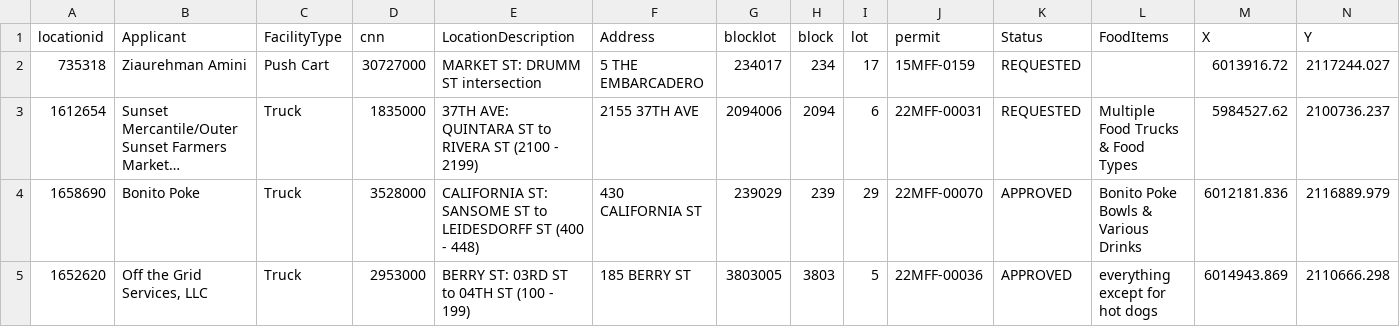
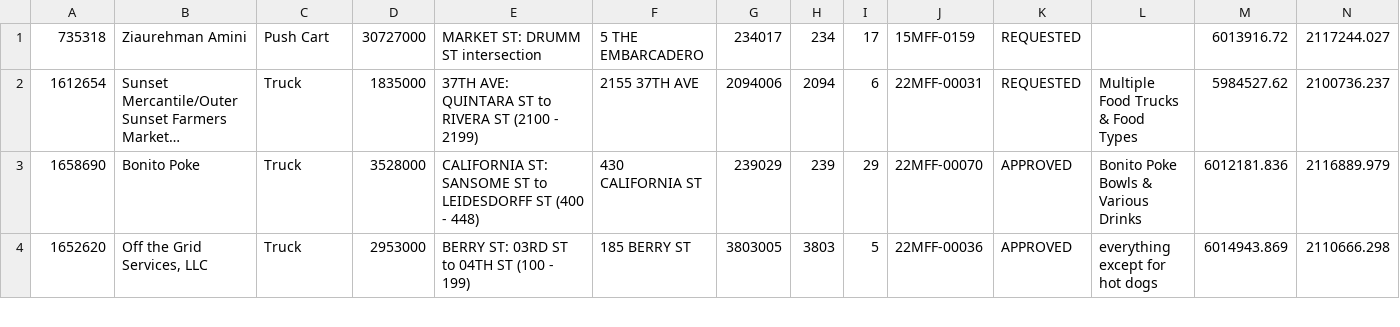
Before and after one commit to KhaledPendleton/food-truck, a CSV file: apps/food_truck/priv/repo/food-truck-seed-data.csv, drawn as a sheet; only a part is shown; long unchanged cells end in …; rows hold the shown columns only; the diff names each change by its address in the sheet, - before the commit and + after, or states it on an @@ line.

Commit message:
Removed row of titles. Only non-programatic interaction with file

```diff
--- a/apps/food_truck/priv/repo/food-truck-seed-data.csv
+++ b/apps/food_truck/priv/repo/food-truck-seed-data.csv
-row 1: locationid | Applicant | FacilityType | cnn | LocationDescription | Address | blocklot | block | lot | permit | Status | FoodItems | X | Y
```
